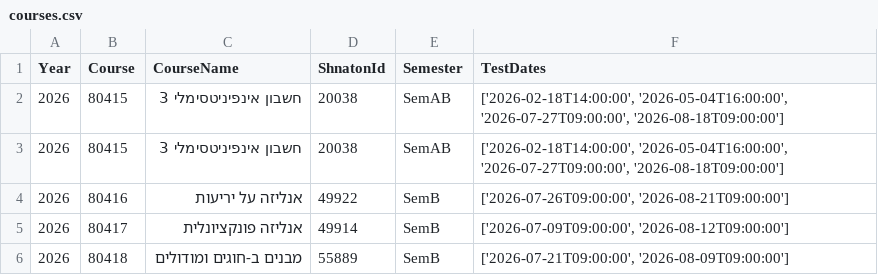
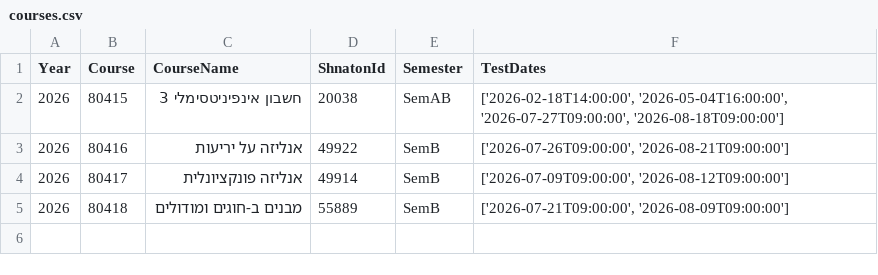
Before and after one commit to blue-gg1/cf-hujitest-ics, a CSV file: courses.csv, drawn as a sheet.

```diff
--- a/courses.csv
+++ b/courses.csv
@@ -2,3 +2,2 @@
 2026,80415,חשבון אינפיניטסימלי 3,20038,SemAB,"['2026-02-18T14:00:00', '2026-05-04T16:00:00', '2026-07-27T09:00:00', '2026-08-18T09:00:00']"
-2026,80415,חשבון אינפיניטסימלי 3,20038,SemAB,"['2026-02-18T14:00:00', '2026-05-04T16:00:00', '2026-07-27T09:00:00', '2026-08-18T09:00:00']"
 2026,80416,אנליזה על יריעות,49922,SemB,"['2026-07-26T09:00:00', '2026-08-21T09:00:00']"
```
Also changed, not shown: 1 other file.
